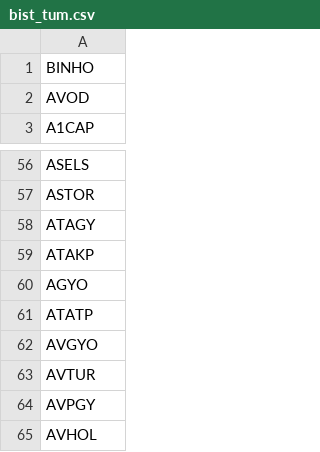
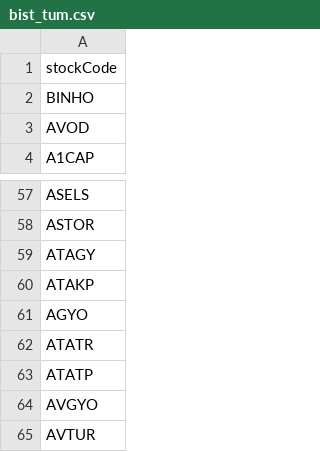
Before and after one commit to ahmetdriveport/temelveri, a CSV file: data/bist_tum.csv, drawn as a sheet; only a part is shown, gaps mark what is left out; the shorter side is filled out with more unchanged rows; the diff names each change by its address in the sheet, - before the commit and + after, or states it on an @@ line.

```diff
--- a/data/bist_tum.csv
+++ b/data/bist_tum.csv
+row 1: stockCode
+row 62: ATATR
```
